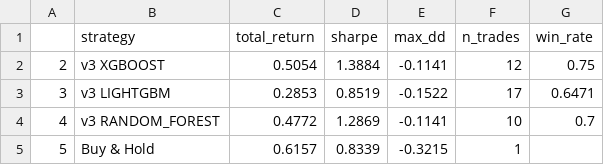
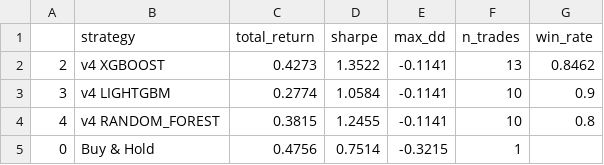
Before and after one commit to ozgunyurutken/hierarchical-trading-signal-classifier, a CSV file: data/labels/btc_backtest_v2_phase_b_summary.csv, drawn as a sheet.

```diff
--- a/data/labels/btc_backtest_v2_phase_b_summary.csv
+++ b/data/labels/btc_backtest_v2_phase_b_summary.csv
@@ -1,5 +1,5 @@
 ,strategy,total_return,sharpe,max_dd,n_trades,win_rate
-2,v3 XGBOOST,0.5054,1.3884,-0.1141,12,0.75
-3,v3 LIGHTGBM,0.2853,0.8519,-0.1522,17,0.6471
-4,v3 RANDOM_FOREST,0.4772,1.2869,-0.1141,10,0.7
-5,Buy & Hold,0.6157,0.8339,-0.3215,1,
+2,v4 XGBOOST,0.4273,1.3522,-0.1141,13,0.8462
+3,v4 LIGHTGBM,0.2774,1.0584,-0.1141,10,0.9
+4,v4 RANDOM_FOREST,0.3815,1.2455,-0.1141,10,0.8
+0,Buy & Hold,0.4756,0.7514,-0.3215,1,
```
Also changed, not shown: data/labels/btc_stage3_v2_full_summary.csv, data/labels/btc_test_signals_v2_phase_b.csv, 18 other files.
